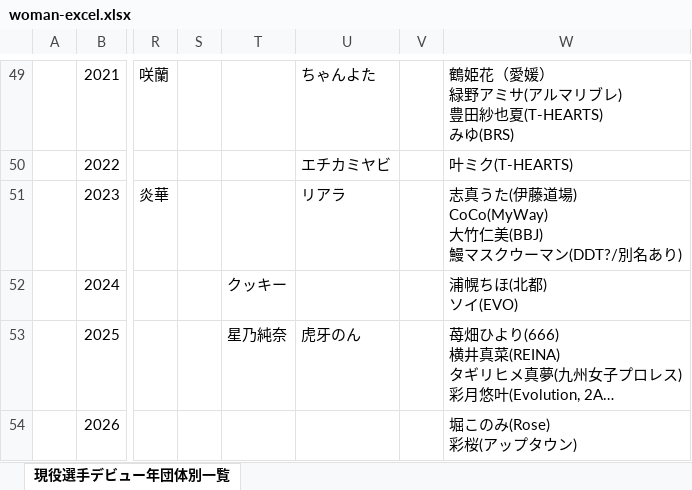
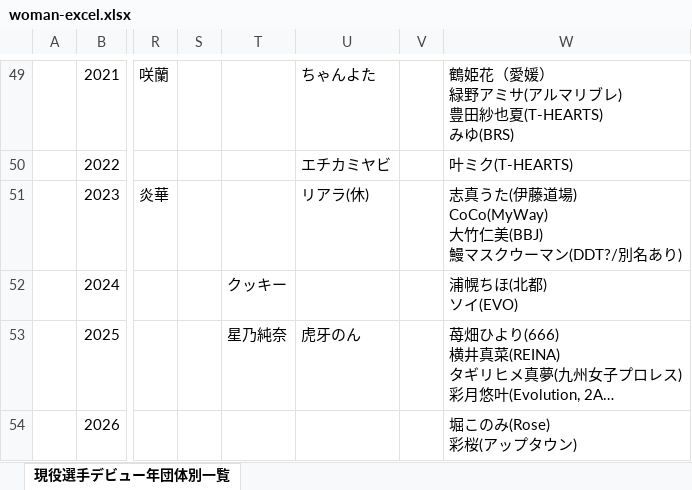
Before and after one commit to nakawankuma/joshi_wrestling_data, an Excel workbook: woman-excel.xlsx, sheet 現役選手デビュー年団体別一覧, drawn as a sheet; only a part is shown, gaps mark what is left out; long unchanged cells end in …; values as stored, in another font and other column widths than the file's, no borders; table styles not drawn; the diff names each change by its address in the sheet, - before the commit and + after, or states it on an @@ line.

```diff
--- a/woman-excel.xlsx (sheet 現役選手デビュー年団体別一覧)
+++ b/woman-excel.xlsx (sheet 現役選手デビュー年団体別一覧)
-U51: リアラ
+U51: リアラ(休)
```
Also changed, not shown: 1 other file.
